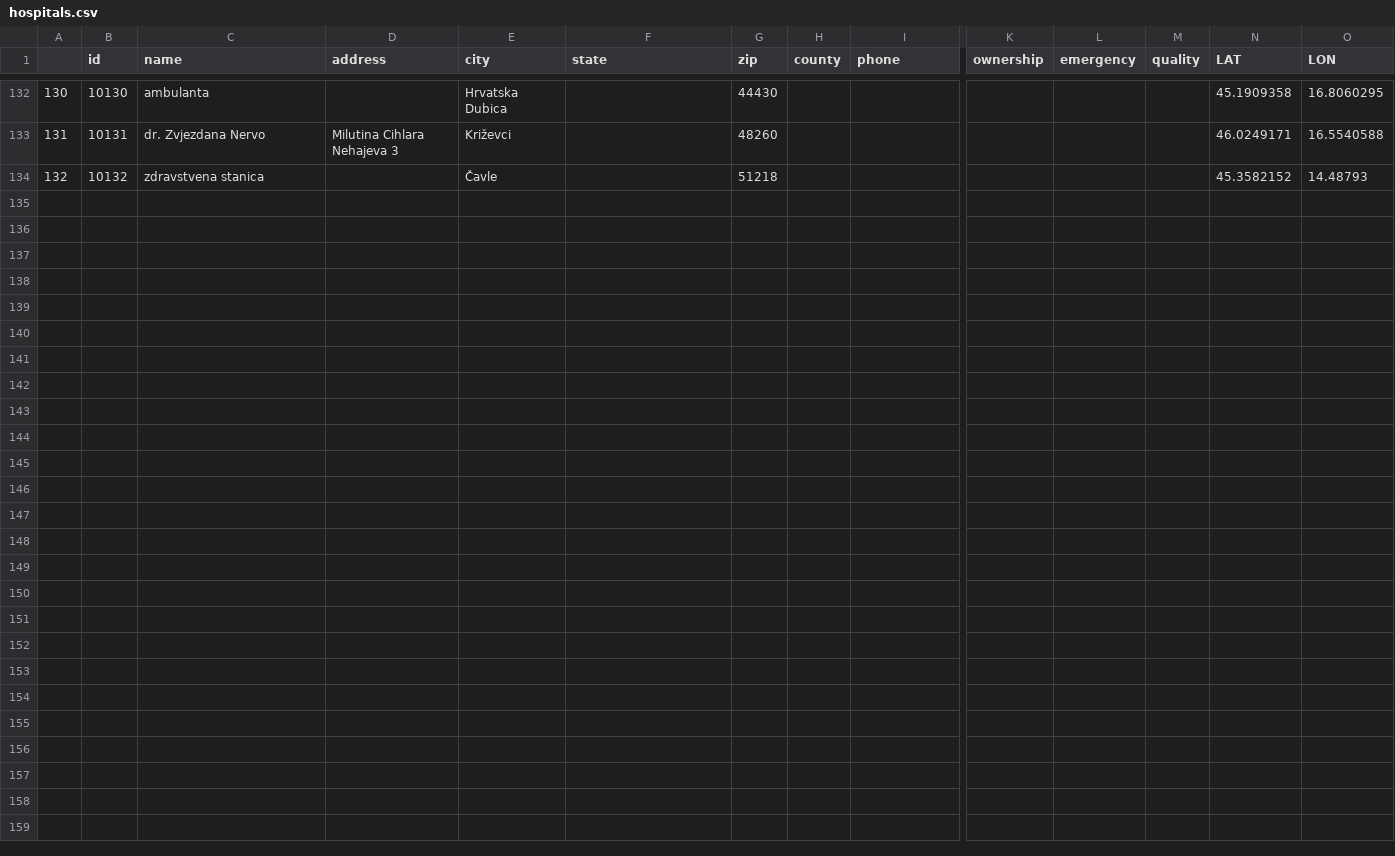
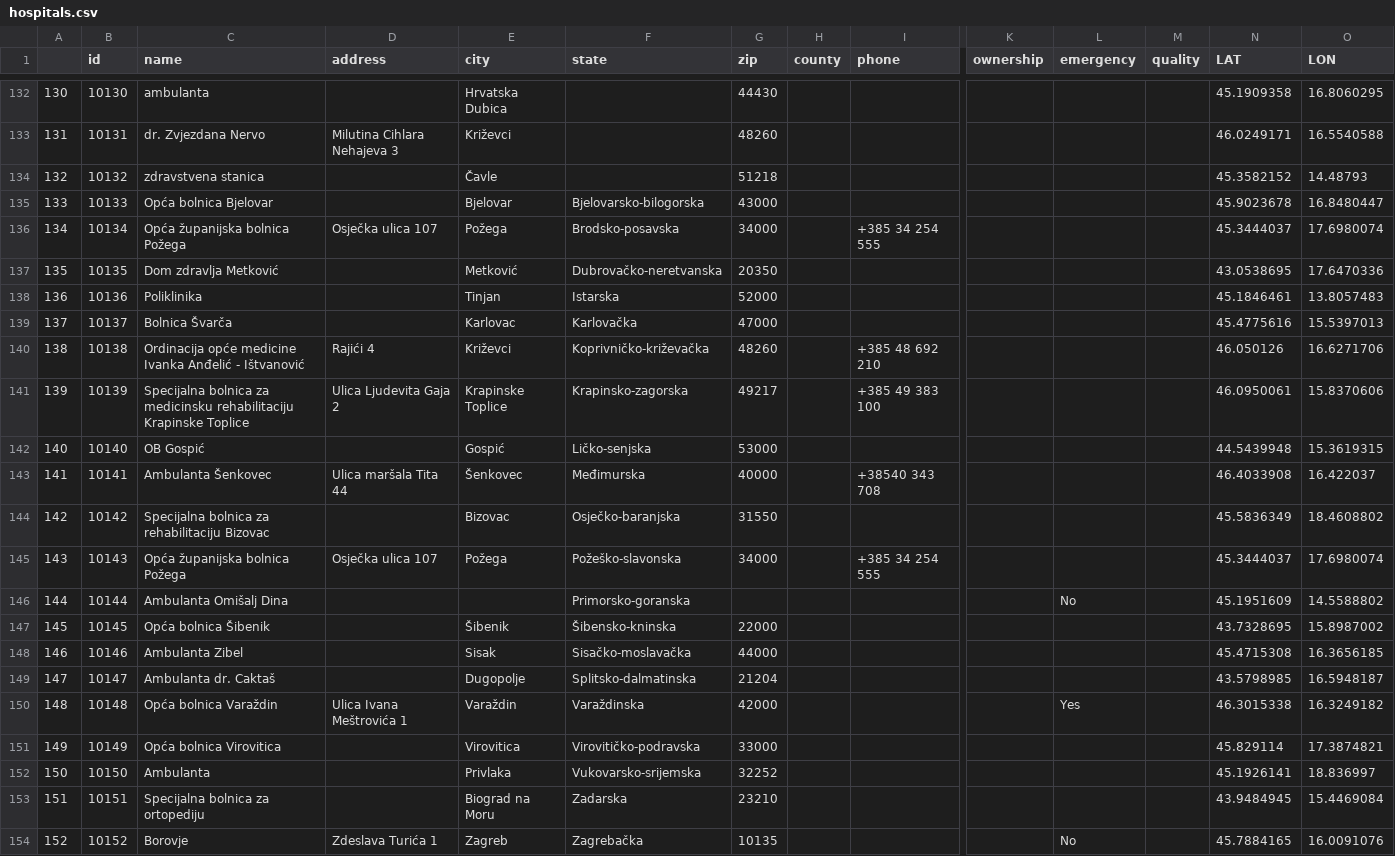
Before and after one commit to synthetichealth/synthea-international, a CSV file: hr/src/main/resources/providers/hospitals.csv, drawn as a sheet; only a part is shown, gaps mark what is left out; rows hold the shown columns only; the diff names each change by its address in the sheet, - before the commit and + after, or states it on an @@ line.

```diff
--- a/hr/src/main/resources/providers/hospitals.csv
+++ b/hr/src/main/resources/providers/hospitals.csv
+row 135: 133 | 10133 | Opća bolnica Bjelovar |  | Bjelovar | Bjelovarsko-bilogorska | 43000 |  |  |  |  |  | 45.9023678 | 16.8480447
+row 136: 134 | 10134 | Opća županijska bolnica Požega | Osječka ulica 107 | Požega | Brodsko-posavska | 34000 |  | +385 34 254 555 |  |  |  | 45.3444037 | 17.6980074
+row 137: 135 | 10135 | Dom zdravlja Metković |  | Metković | Dubrovačko-neretvanska | 20350 |  |  |  |  |  | 43.0538695 | 17.6470336
+row 138: 136 | 10136 | Poliklinika |  | Tinjan | Istarska | 52000 |  |  |  |  |  | 45.1846461 | 13.8057483
+row 139: 137 | 10137 | Bolnica Švarča |  | Karlovac | Karlovačka | 47000 |  |  |  |  |  | 45.4775616 | 15.5397013
+row 140: 138 | 10138 | Ordinacija opće medicine Ivanka Anđelić - Ištvanović | Rajići 4 | Križevci | Koprivničko-križevačka | 48260 |  | +385 48 692 210 |  |  |  | 46.050126 | 16.6271706
+row 141: 139 | 10139 | Specijalna bolnica za medicinsku rehabilitaciju Krapinske Toplice | Ulica Ljudevita Gaja 2 | Krapinske Toplice | Krapinsko-zagorska | 49217 |  | +385 49 383 100 |  |  |  | 46.0950061 | 15.8370606
+row 142: 140 | 10140 | OB Gospić |  | Gospić | Ličko-senjska | 53000 |  |  |  |  |  | 44.5439948 | 15.3619315
+row 143: 141 | 10141 | Ambulanta Šenkovec | Ulica maršala Tita 44 | Šenkovec | Međimurska | 40000 |  | +38540 343 708 |  |  |  | 46.4033908 | 16.422037
+row 144: 142 | 10142 | Specijalna bolnica za rehabilitaciju Bizovac |  | Bizovac | Osječko-baranjska | 31550 |  |  |  |  |  | 45.5836349 | 18.4608802
+row 145: 143 | 10143 | Opća županijska bolnica Požega | Osječka ulica 107 | Požega | Požeško-slavonska | 34000 |  | +385 34 254 555 |  |  |  | 45.3444037 | 17.6980074
+row 146: 144 | 10144 | Ambulanta Omišalj Dina |  |  | Primorsko-goranska |  |  |  |  | No |  | 45.1951609 | 14.5588802
+row 147: 145 | 10145 | Opća bolnica Šibenik |  | Šibenik | Šibensko-kninska | 22000 |  |  |  |  |  | 43.7328695 | 15.8987002
+row 148: 146 | 10146 | Ambulanta Zibel |  | Sisak | Sisačko-moslavačka | 44000 |  |  |  |  |  | 45.4715308 | 16.3656185
+row 149: 147 | 10147 | Ambulanta dr. Caktaš |  | Dugopolje | Splitsko-dalmatinska | 21204 |  |  |  |  |  | 43.5798985 | 16.5948187
+row 150: 148 | 10148 | Opća bolnica Varaždin | Ulica Ivana Meštrovića 1 | Varaždin | Varaždinska | 42000 |  |  |  | Yes |  | 46.3015338 | 16.3249182
+row 151: 149 | 10149 | Opća bolnica Virovitica |  | Virovitica | Virovitičko-podravska | 33000 |  |  |  |  |  | 45.829114 | 17.3874821
+row 152: 150 | 10150 | Ambulanta |  | Privlaka | Vukovarsko-srijemska | 32252 |  |  |  |  |  | 45.1926141 | 18.836997
+row 153: 151 | 10151 | Specijalna bolnica za ortopediju |  | Biograd na Moru | Zadarska | 23210 |  |  |  |  |  | 43.9484945 | 15.4469084
+row 154: 152 | 10152 | Borovje | Zdeslava Turića 1 | Zagreb | Zagrebačka | 10135 |  |  |  | No |  | 45.7884165 | 16.0091076
```
Also changed, not shown: es/src/main/resources/providers/hospitals.csv, fi/src/main/resources/geography/zipcodes.csv, 28 other files.
